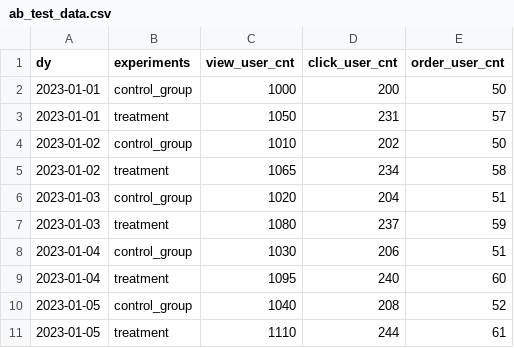
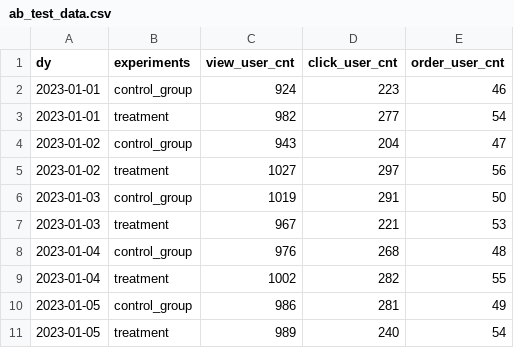
Before and after one commit to azizepalali/ab-test-app-streamlit, a CSV file: data/ab_test_data.csv, drawn as a sheet; only a part is shown; the diff covers the shown part only.

Commit message:
Update ab_test_data.csv

```diff
--- a/data/ab_test_data.csv
+++ b/data/ab_test_data.csv
@@ -1,11 +1,11 @@
 dy,experiments,view_user_cnt,click_user_cnt,order_user_cnt
-2023-01-01,control_group,1000,200,50
-2023-01-01,treatment,1050,231,57
-2023-01-02,control_group,1010,202,50
-2023-01-02,treatment,1065,234,58
-2023-01-03,control_group,1020,204,51
-2023-01-03,treatment,1080,237,59
-2023-01-04,control_group,1030,206,51
-2023-01-04,treatment,1095,240,60
-2023-01-05,control_group,1040,208,52
-2023-01-05,treatment,1110,244,61
+2023-01-01,control_group,924,223,46
+2023-01-01,treatment,982,277,54
+2023-01-02,control_group,943,204,47
+2023-01-02,treatment,1027,297,56
+2023-01-03,control_group,1019,291,50
+2023-01-03,treatment,967,221,53
+2023-01-04,control_group,976,268,48
+2023-01-04,treatment,1002,282,55
+2023-01-05,control_group,986,281,49
+2023-01-05,treatment,989,240,54
```
Also changed, not shown: 59 edited cells elsewhere in this file.
